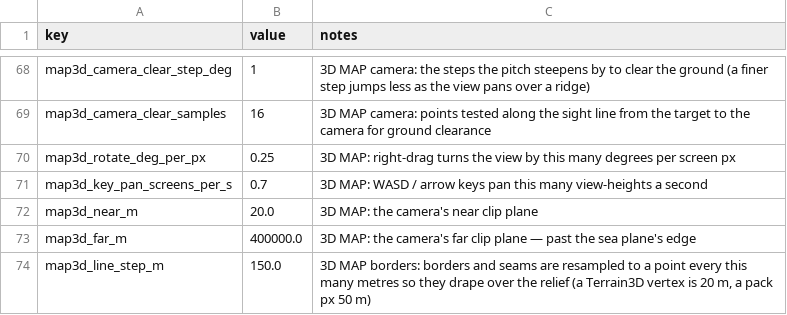
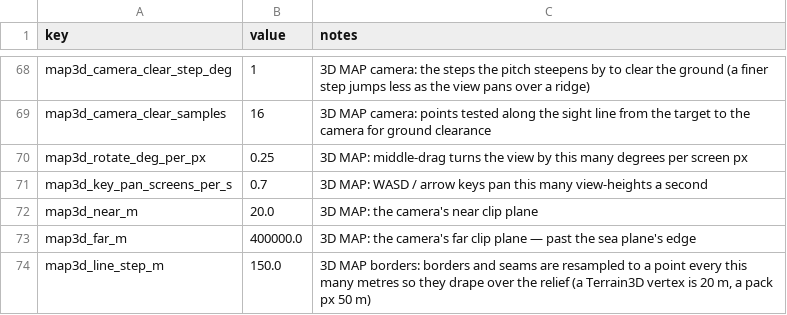
Before and after one commit to samuelzhang1201/game_design, a CSV file: data/screens/map3d/balance.csv, drawn as a sheet; only a part is shown, gaps mark what is left out.

```diff
--- a/data/screens/map3d/balance.csv
+++ b/data/screens/map3d/balance.csv
@@ -69,3 +69,3 @@ map3d_camera_clear_step_deg,1,"3D MAP camera: the steps the pitch steepens by to
 map3d_camera_clear_samples,16,"3D MAP camera: points tested along the sight line from the target to the camera for ground clearance"
-map3d_rotate_deg_per_px,0.25,3D MAP: right-drag turns the view by this many degrees per screen px
+map3d_rotate_deg_per_px,0.25,3D MAP: middle-drag turns the view by this many degrees per screen px
 map3d_key_pan_screens_per_s,0.7,3D MAP: WASD / arrow keys pan this many view-heights a second
```
Also changed, not shown: 11 other files.
